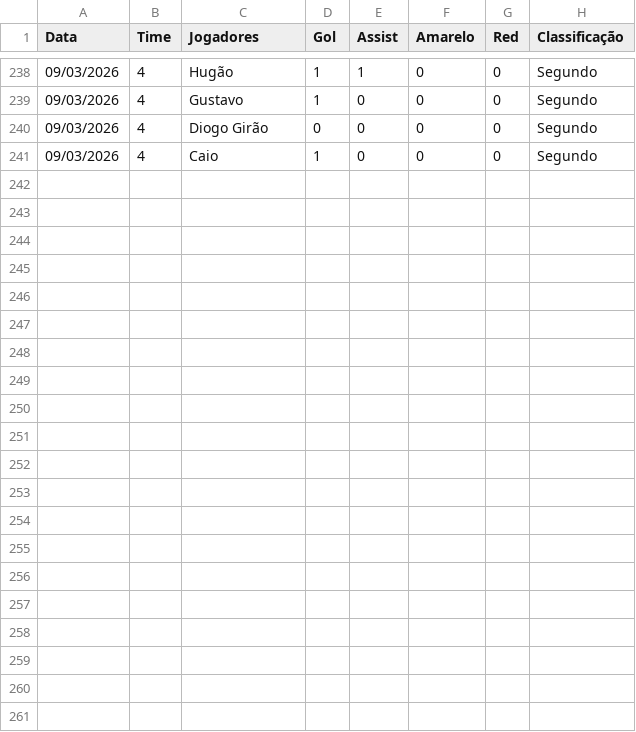
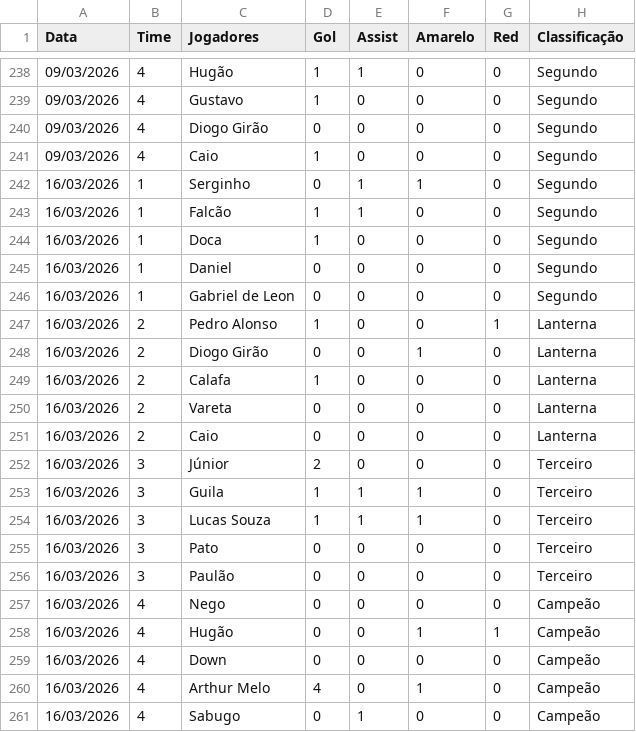
Before and after one commit to hfernandescfc/Dash_Pixotada, a CSV file: data/SCOUTS PIXOTADA 2026 - BASE.csv, drawn as a sheet; only a part is shown, gaps mark what is left out.

Commit message:
atualização dos scouts

```diff
--- a/data/SCOUTS PIXOTADA 2026 - BASE.csv
+++ b/data/SCOUTS PIXOTADA 2026 - BASE.csv
@@ -241 +241,21 @@ Data,Time,Jogadores,Gol,Assist,Amarelo,Red,Classificação
 09/03/2026,4,Caio,1,0,0,0,Segundo
+16/03/2026,1,Serginho,0,1,1,0,Segundo
+16/03/2026,1,Falcão,1,1,0,0,Segundo
+16/03/2026,1,Doca,1,0,0,0,Segundo
+16/03/2026,1,Daniel,0,0,0,0,Segundo
+16/03/2026,1,Gabriel de Leon,0,0,0,0,Segundo
+16/03/2026,2,Pedro Alonso,1,0,0,1,Lanterna
+16/03/2026,2,Diogo Girão,0,0,1,0,Lanterna
+16/03/2026,2,Calafa,1,0,0,0,Lanterna
+16/03/2026,2,Vareta,0,0,0,0,Lanterna
+16/03/2026,2,Caio,0,0,0,0,Lanterna
+16/03/2026,3,Júnior,2,0,0,0,Terceiro
+16/03/2026,3,Guila,1,1,1,0,Terceiro
+16/03/2026,3,Lucas Souza,1,1,1,0,Terceiro
+16/03/2026,3,Pato,0,0,0,0,Terceiro
+16/03/2026,3,Paulão,0,0,0,0,Terceiro
+16/03/2026,4,Nego,0,0,0,0,Campeão
+16/03/2026,4,Hugão,0,0,1,1,Campeão
+16/03/2026,4,Down,0,0,0,0,Campeão
+16/03/2026,4,Arthur Melo,4,0,1,0,Campeão
+16/03/2026,4,Sabugo,0,1,0,0,Campeão
```
Also changed, not shown: 1 other file.
